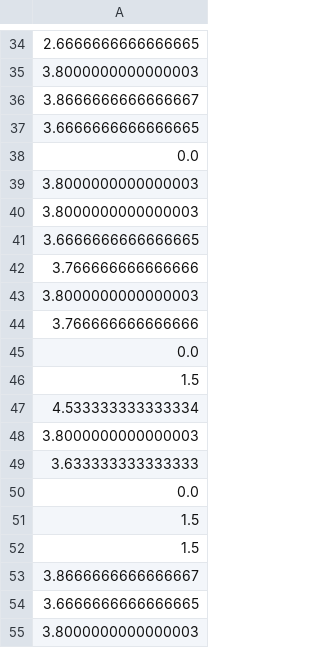
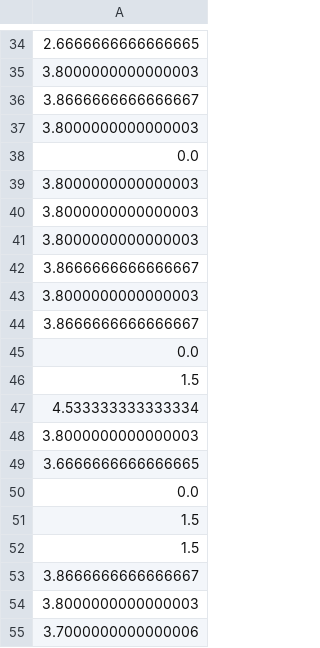
Before and after one commit to hoangviet2/HS3, a CSV file: src/assets/s_res_list.csv, drawn as a sheet; only a part is shown, gaps mark what is left out; the diff covers the shown part only.

```diff
--- a/src/assets/s_res_list.csv
+++ b/src/assets/s_res_list.csv
@@ -36,3 +36,3 @@
 3.8666666666666667
-3.6666666666666665
+3.8000000000000003
 0.0
@@ -40,6 +40,6 @@
 3.8000000000000003
-3.6666666666666665
-3.766666666666666
 3.8000000000000003
-3.766666666666666
+3.8666666666666667
+3.8000000000000003
+3.8666666666666667
 0.0
@@ -48,3 +48,3 @@
 3.8000000000000003
-3.633333333333333
+3.6666666666666665
 0.0
@@ -53,3 +53,3 @@
 3.8666666666666667
-3.6666666666666665
 3.8000000000000003
+3.7000000000000006
```
Also changed, not shown: 7 added rows, 5 removed rows and 2 moved rows elsewhere in this file, 6 other files.
